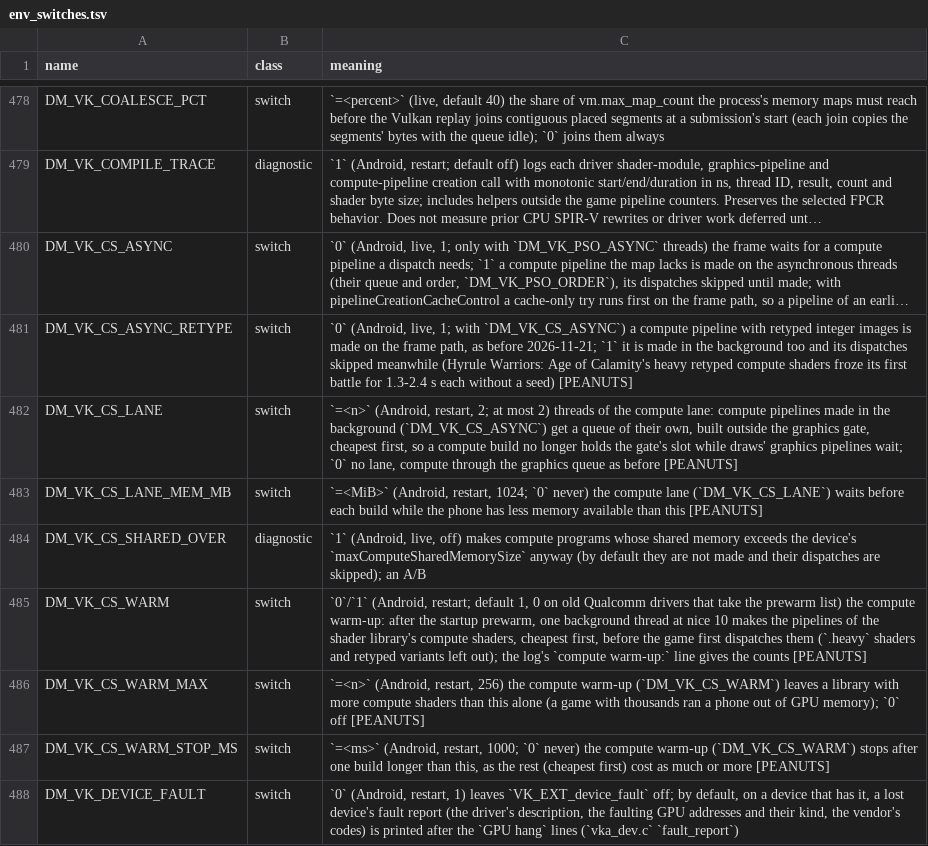
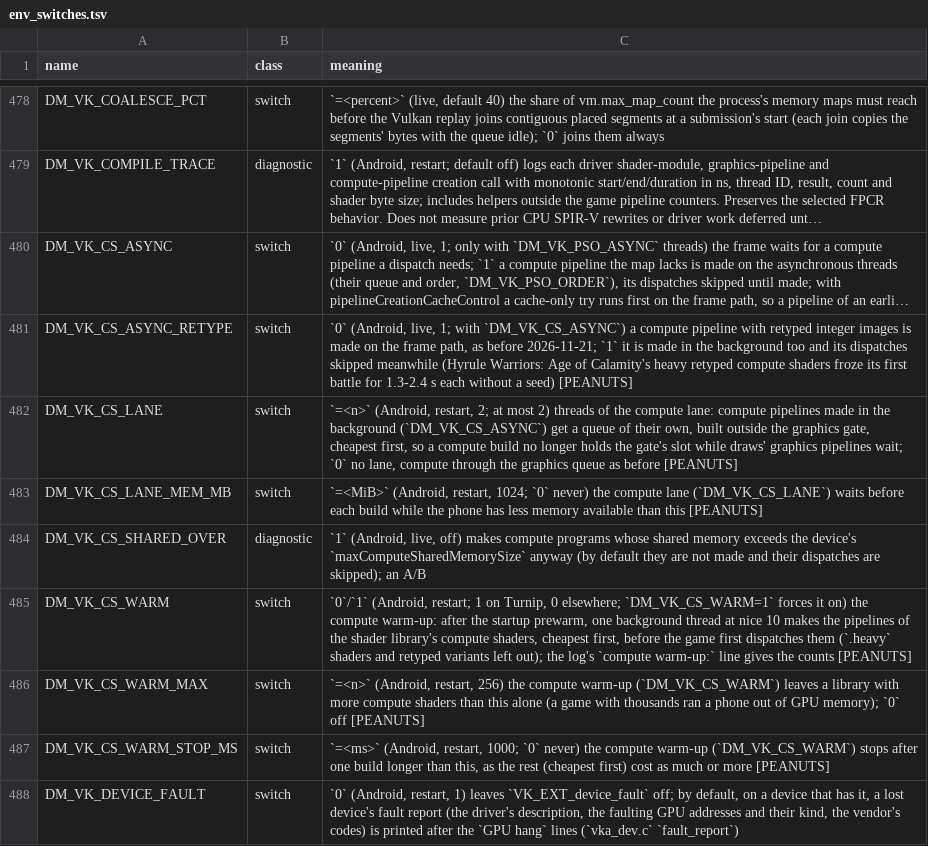
Before and after one commit to Alliance-Sky/peanuts-native, a TSV file: docs/env_switches.tsv, drawn as a sheet; only a part is shown, gaps mark what is left out; long unchanged cells end in ….

```diff
--- a/docs/env_switches.tsv
+++ b/docs/env_switches.tsv
@@ -484,3 +484,3 @@ DM_VK_CS_LANE_MEM_MB	switch	`=<MiB>` (Android, restart, 1024; `0` never) the com
 DM_VK_CS_SHARED_OVER	diagnostic	`1` (Android, live, off) makes compute programs whose shared memory exceeds the device's `maxComputeSharedMemorySize` anyway (by default they are not made and their dispatches are skipped); an A/B
-DM_VK_CS_WARM	switch	`0`/`1` (Android, restart; default 1, 0 on old Qualcomm drivers that take the prewarm list) the compute warm-up: after the startup prewarm, one background thread at nice 10 makes the pipelines of the shader library's compute shaders, cheapest first, before the game first dispatches them (`.heavy` shaders and retyped variants left out); the log's `compute warm-up:` line gives the counts [PEANUTS]
+DM_VK_CS_WARM	switch	`0`/`1` (Android, restart; 1 on Turnip, 0 elsewhere; `DM_VK_CS_WARM=1` forces it on) the compute warm-up: after the startup prewarm, one background thread at nice 10 makes the pipelines of the shader library's compute shaders, cheapest first, before the game first dispatches them (`.heavy` shaders and retyped variants left out); the log's `compute warm-up:` line gives the counts [PEANUTS]
 DM_VK_CS_WARM_MAX	switch	`=<n>` (Android, restart, 256) the compute warm-up (`DM_VK_CS_WARM`) leaves a library with more compute shaders than this alone (a game with thousands ran a phone out of GPU memory); `0` off [PEANUTS]
```
Also changed, not shown: docs/advanced_settings.tsv, 3 other files.
